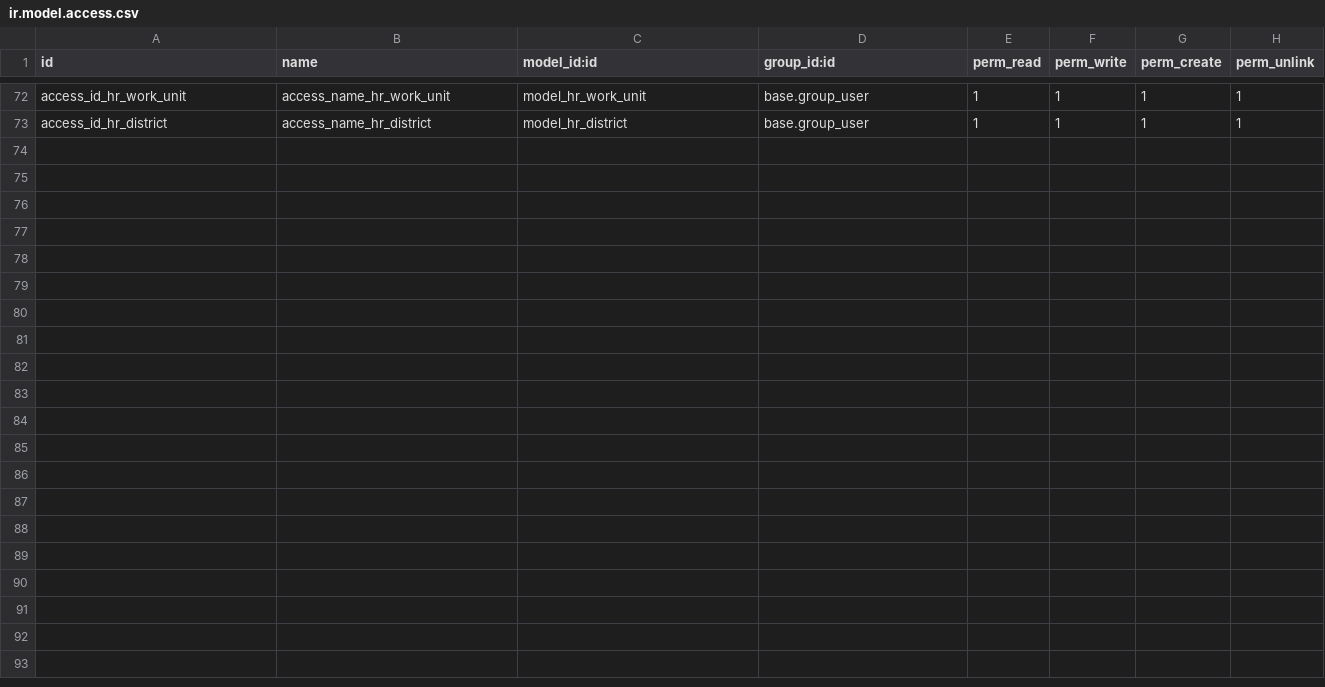
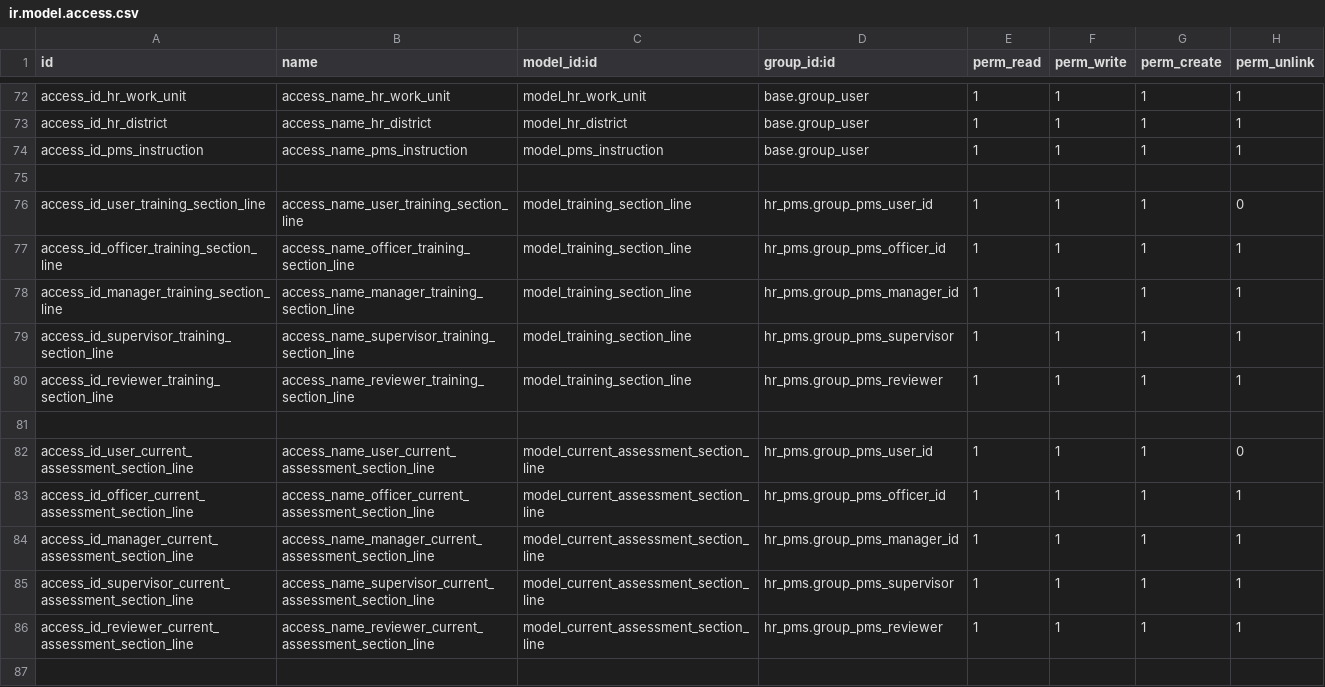
Before and after one commit to madux/hr_pms, a CSV file: hr_pms/security/ir.model.access.csv, drawn as a sheet; only a part is shown, gaps mark what is left out; the diff covers the shown part only.

Commit message:
[IMP] Updated the appraisal module for data files and co

```diff
--- a/hr_pms/security/ir.model.access.csv
+++ b/hr_pms/security/ir.model.access.csv
@@ -73 +73,15 @@ access_id_hr_work_unit,access_name_hr_work_unit,model_hr_work_unit,base.group_us
 access_id_hr_district,access_name_hr_district,model_hr_district,base.group_user,1,1,1,1
+access_id_pms_instruction,access_name_pms_instruction,model_pms_instruction,base.group_user,1,1,1,1
+
+access_id_user_training_section_line,access_name_user_training_section_line,model_training_section_line,hr_pms.group_pms_user_id,1,1,1,0
+access_id_officer_training_section_line,access_name_officer_training_section_line,model_training_section_line,hr_pms.group_pms_officer_id,1,1,1,1
+access_id_manager_training_section_line,access_name_manager_training_section_line,model_training_section_line,hr_pms.group_pms_manager_id,1,1,1,1
+access_id_supervisor_training_section_line,access_name_supervisor_training_section_line,model_training_section_line,hr_pms.group_pms_supervisor,1,1,1,1
+access_id_reviewer_training_section_line,access_name_reviewer_training_section_line,model_training_section_line,hr_pms.group_pms_reviewer,1,1,1,1
+
+access_id_user_current_assessment_section_line,access_name_user_current_assessment_section_line,model_current_assessment_section_line,hr_pms.group_pms_user_id,1,1,1,0
+access_id_officer_current_assessment_section_line,access_name_officer_current_assessment_section_line,model_current_assessment_section_line,hr_pms.group_pms_officer_id,1,1,1,1
+access_id_manager_current_assessment_section_line,access_name_manager_current_assessment_section_line,model_current_assessment_section_line,hr_pms.group_pms_manager_id,1,1,1,1
+access_id_supervisor_current_assessment_section_line,access_name_supervisor_current_assessment_section_line,model_current_assessment_section_line,hr_pms.group_pms_supervisor,1,1,1,1
+access_id_reviewer_current_assessment_section_line,access_name_reviewer_current_assessment_section_line,model_current_assessment_section_line,hr_pms.group_pms_reviewer,1,1,1,1
+
```
Also changed, not shown: 13 added rows elsewhere in this file, 19 other files.
